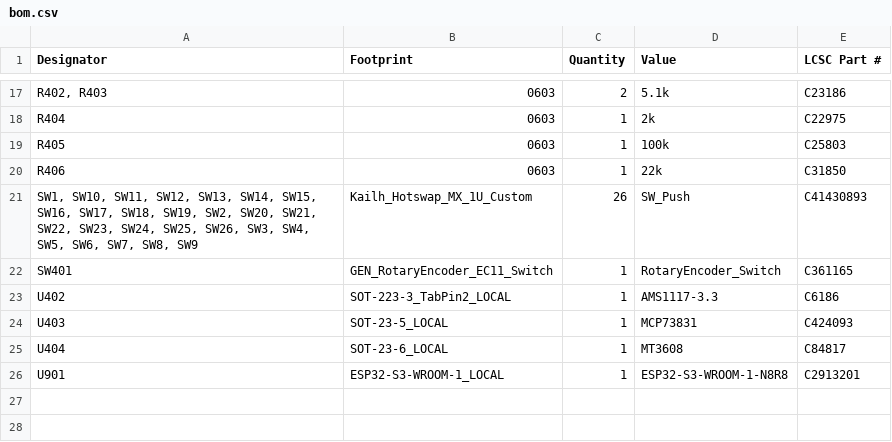
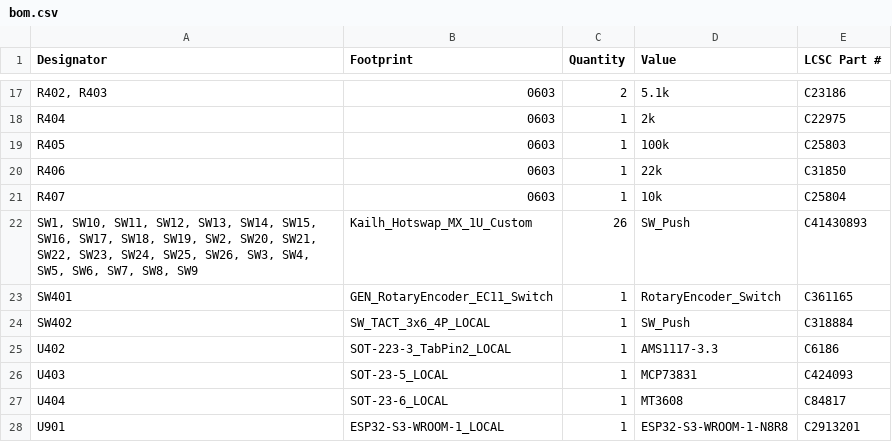
Before and after one commit to voncloft/Macropad, a CSV file: Macropad/production/bom.csv, drawn as a sheet; only a part is shown, gaps mark what is left out.

```diff
--- a/Macropad/production/bom.csv
+++ b/Macropad/production/bom.csv
@@ -20,4 +20,6 @@ R405,0603,1,100k,C25803
 R406,0603,1,22k,C31850
+R407,0603,1,10k,C25804
 "SW1, SW10, SW11, SW12, SW13, SW14, SW15, SW16, SW17, SW18, SW19, SW2, SW20, SW21, SW22, SW23, SW24, SW25, SW26, SW3, SW4, SW5, SW6, SW7, SW8, SW9",Kailh_Hotswap_MX_1U_Custom,26,SW_Push,C41430893
 SW401,GEN_RotaryEncoder_EC11_Switch,1,RotaryEncoder_Switch,C361165
+SW402,SW_TACT_3x6_4P_LOCAL,1,SW_Push,C318884
 U402,SOT-223-3_TabPin2_LOCAL,1,AMS1117-3.3,C6186
```
Also changed, not shown: Macropad/Macropad-bottom-pos.csv, Macropad/production/designators.csv, 30 other files.
